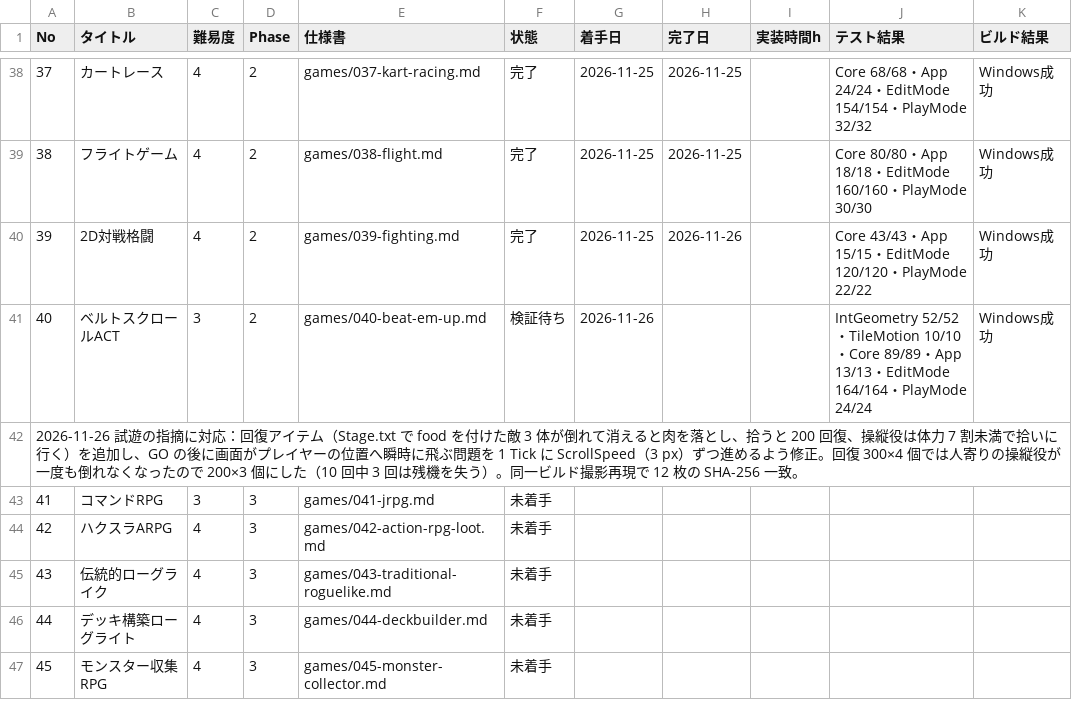
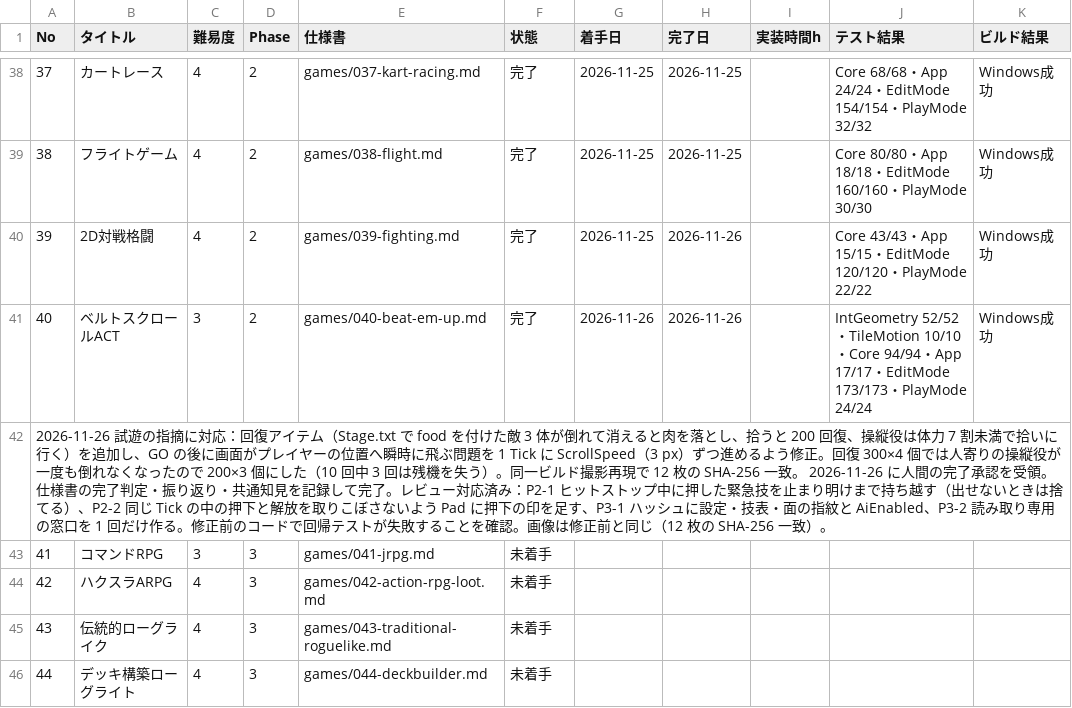
Before and after one commit to srndpty/unity-100games, a CSV file: plan/progress.csv, drawn as a sheet; only a part is shown, gaps mark what is left out; the shorter side is filled out with more unchanged rows; the diff names each change by its address in the sheet, - before the commit and + after, or states it on an @@ line.

```diff
--- a/plan/progress.csv
+++ b/plan/progress.csv
-F41 (状態): 検証待ち
+F41 (状態): 完了
-H41 (完了日): (empty)
+H41 (完了日): 2026-11-26
-J41 (テスト結果): …・Core 89/89・App 13/13・EditMode 164/164・PlayMode…
+J41 (テスト結果): …・Core 94/94・App 17/17・EditMode 173/173・PlayMode…
-A42 (No): …SHA-256 一致。
+A42 (No): …SHA-256 一致。 2026-11-26 に人間の完了承認を受領。仕様書の完了判定・振り返り・共通知見を記録して完了。レビュー対応済み：P2-1 ヒットストップ中に押した緊急技を止まり明けまで持ち越す（出せないときは捨てる）、P2-2 同じ Tick の中の押下と解放を取りこぼさないよう Pad に押下の印を足す、P3-1 ハッシュに設定・技表・面の指紋と AiEnabled、P3-2 読み取り専用の窓口を 1 回だけ作る。修正前のコードで回帰テストが失敗することを確認。画像は修正前と同じ（12 枚の SHA-256 一致）。
```
Also changed, not shown: 19 other files.
